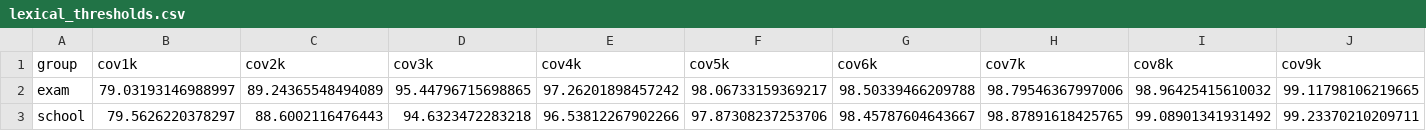
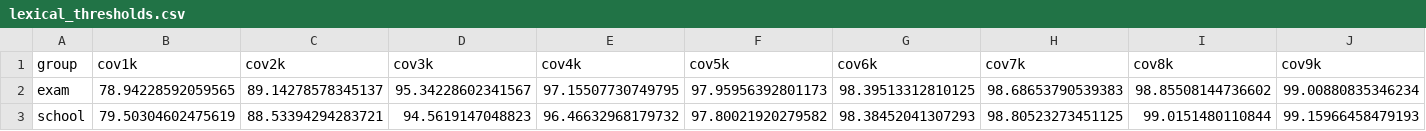
Before and after one commit to gregkavvadias/panhel-corpora, a CSV file: reanalysis/results/lexical_thresholds.csv, drawn as a sheet; only a part is shown; the diff covers the shown part only; the diff names each change by its address in the sheet, - before the commit and + after, or states it on an @@ line.

```diff
--- a/reanalysis/results/lexical_thresholds.csv
+++ b/reanalysis/results/lexical_thresholds.csv
-B2 (cov1k): 79.03193146988997
+B2 (cov1k): 78.94228592059565
-C2 (cov2k): 89.24365548494089
+C2 (cov2k): 89.14278578345137
-D2 (cov3k): 95.44796715698865
+D2 (cov3k): 95.34228602341567
-E2 (cov4k): 97.26201898457242
+E2 (cov4k): 97.15507730749795
-F2 (cov5k): 98.06733159369217
+F2 (cov5k): 97.95956392801173
-G2 (cov6k): 98.50339466209788
+G2 (cov6k): 98.39513312810125
-H2 (cov7k): 98.79546367997006
+H2 (cov7k): 98.68653790539383
-I2 (cov8k): 98.96425415610032
+I2 (cov8k): 98.85508144736602
-J2 (cov9k): 99.11798106219665
+J2 (cov9k): 99.00880835346234
-B3 (cov1k): 79.5626220378297
+B3 (cov1k): 79.50304602475619
-C3 (cov2k): 88.6002116476443
+C3 (cov2k): 88.53394294283721
-D3 (cov3k): 94.6323472283218
+D3 (cov3k): 94.5619147048823
-E3 (cov4k): 96.53812267902266
+E3 (cov4k): 96.46632968179732
-F3 (cov5k): 97.87308237253706
+F3 (cov5k): 97.80021920279582
-G3 (cov6k): 98.45787604643667
+G3 (cov6k): 98.38452041307293
-H3 (cov7k): 98.87891618425765
+H3 (cov7k): 98.80523273451125
-I3 (cov8k): 99.08901341931492
+I3 (cov8k): 99.0151480110844
-J3 (cov9k): 99.23370210209711
+J3 (cov9k): 99.15966458479193
```
Also changed, not shown: 1 edited cell elsewhere in this file, reanalysis/results/lexical_comparisons.csv, reanalysis/results/lexical_features.csv, 3 other files.
